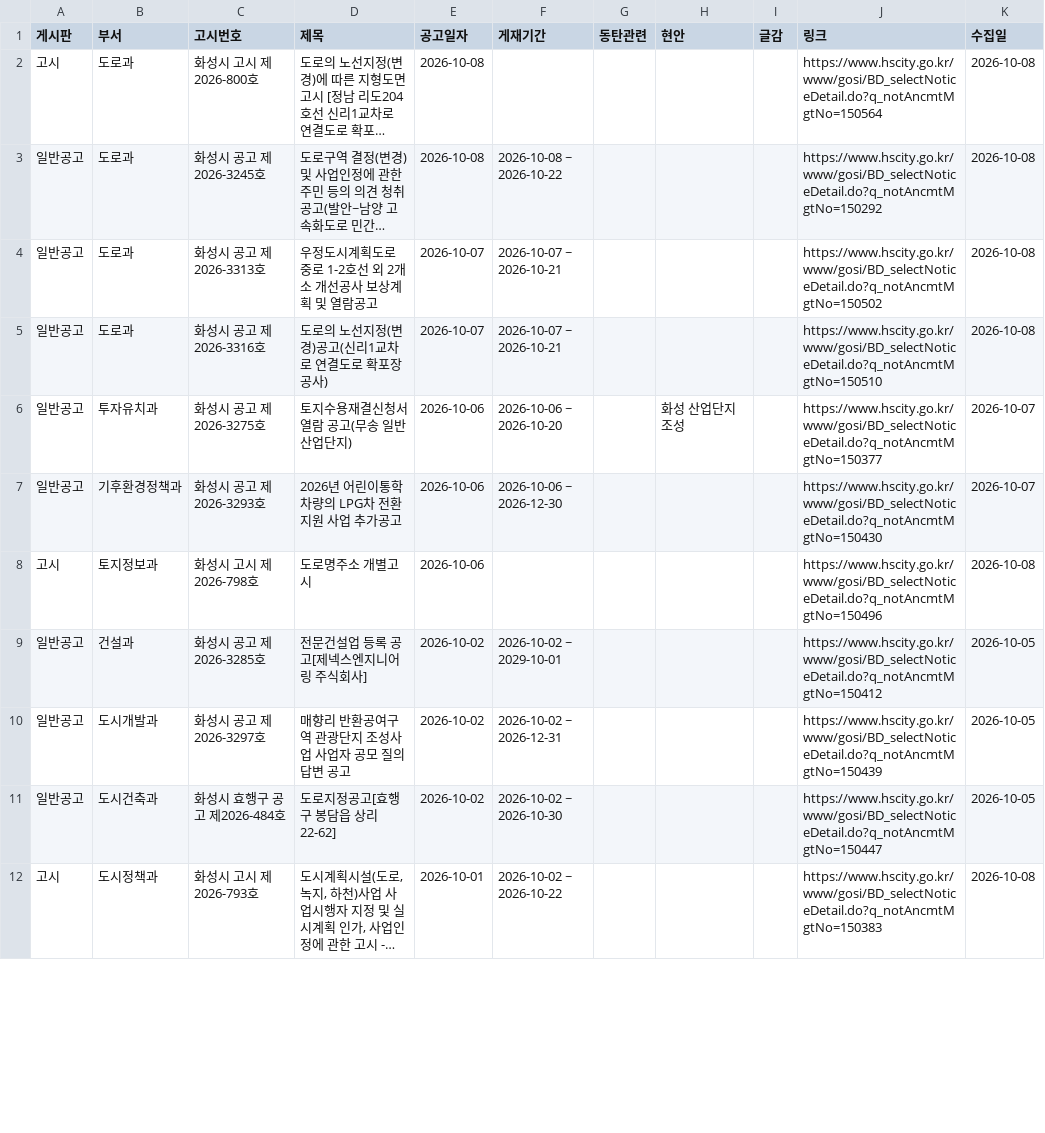
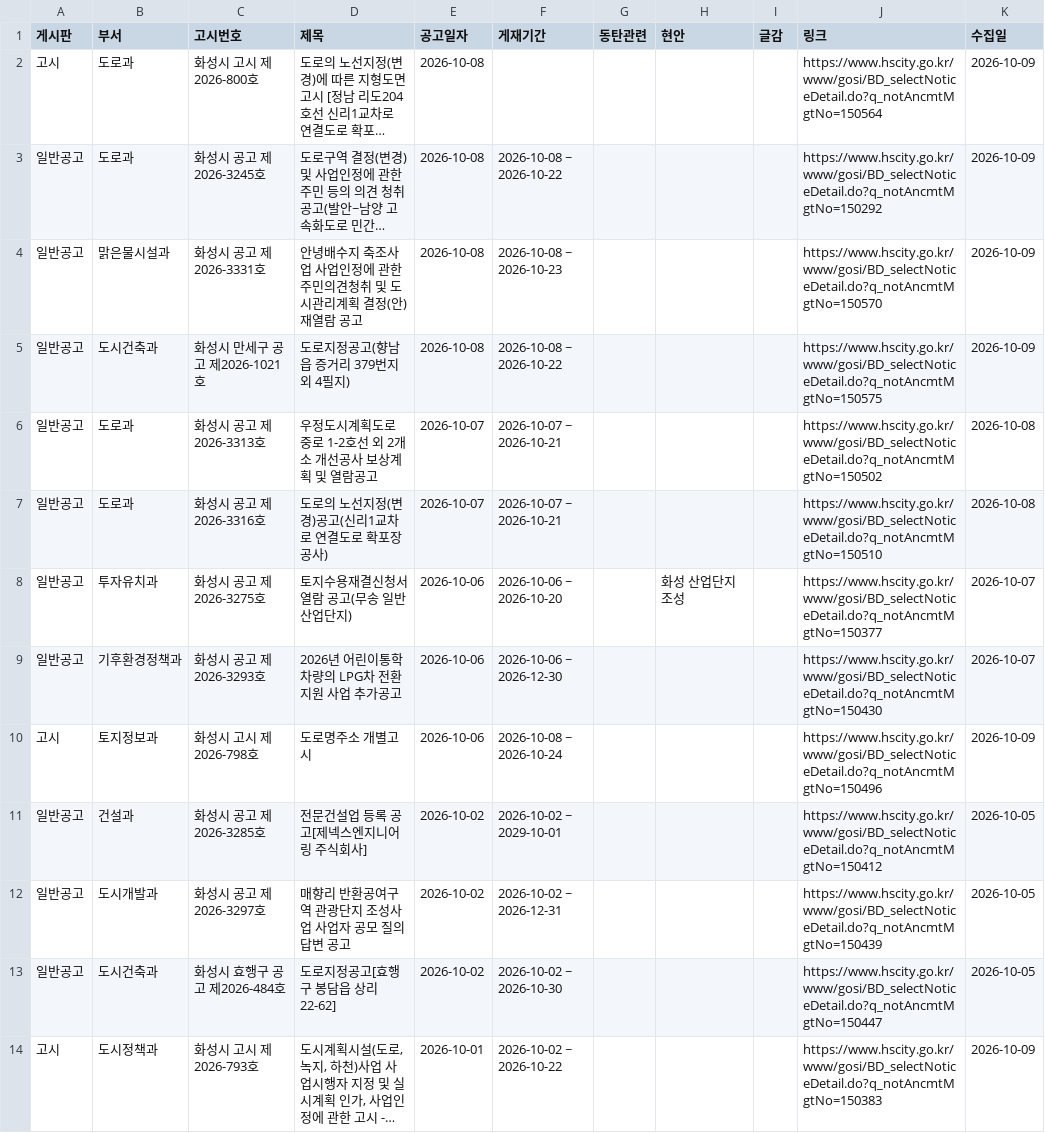
Before and after one commit to jay70park-cyber/jisik-blog-auto, a CSV file: data/hscity_notices.csv, drawn as a sheet; only a part is shown; long unchanged cells end in …; addresses are those after the commit; the diff covers the shown part only; the diff names each change by its address in the sheet, - before the commit and + after, or states it on an @@ line.

```diff
--- a/data/hscity_notices.csv
+++ b/data/hscity_notices.csv
-K2:K3 (수집일): 2026-10-08
+K2:K3 (수집일): 2026-10-09
+row 4: 일반공고 | 맑은물시설과 | 화성시 공고 제2026-3331호 | 안녕배수지 축조사업 사업인정에 관한 주민의견청취 및 도시관리계획 결정(안) 재열람 공고 | 2026-10-08 | 2026-10-08 ~ 2026-10-23 |  |  |  | https://www.hscity.go.kr/www/gosi/BD_selectNoticeDetail.do?q_notAncmtMgtNo=150570 | 2026-10-09
+row 5: 일반공고 | 도시건축과 | 화성시 만세구 공고 제2026-1021호 | 도로지정공고(향남읍 증거리 379번지 외 4필지) | 2026-10-08 | 2026-10-08 ~ 2026-10-22 |  |  |  | https://www.hscity.go.kr/www/gosi/BD_selectNoticeDetail.do?q_notAncmtMgtNo=150575 | 2026-10-09
-F10 (게재기간): (empty)
+F10 (게재기간): 2026-10-08 ~ 2026-10-24
-K10 (수집일): 2026-10-08
+K10 (수집일): 2026-10-09
-K14 (수집일): 2026-10-08
+K14 (수집일): 2026-10-09
```
Also changed, not shown: 9 edited cells elsewhere in this file, 1 other file.
